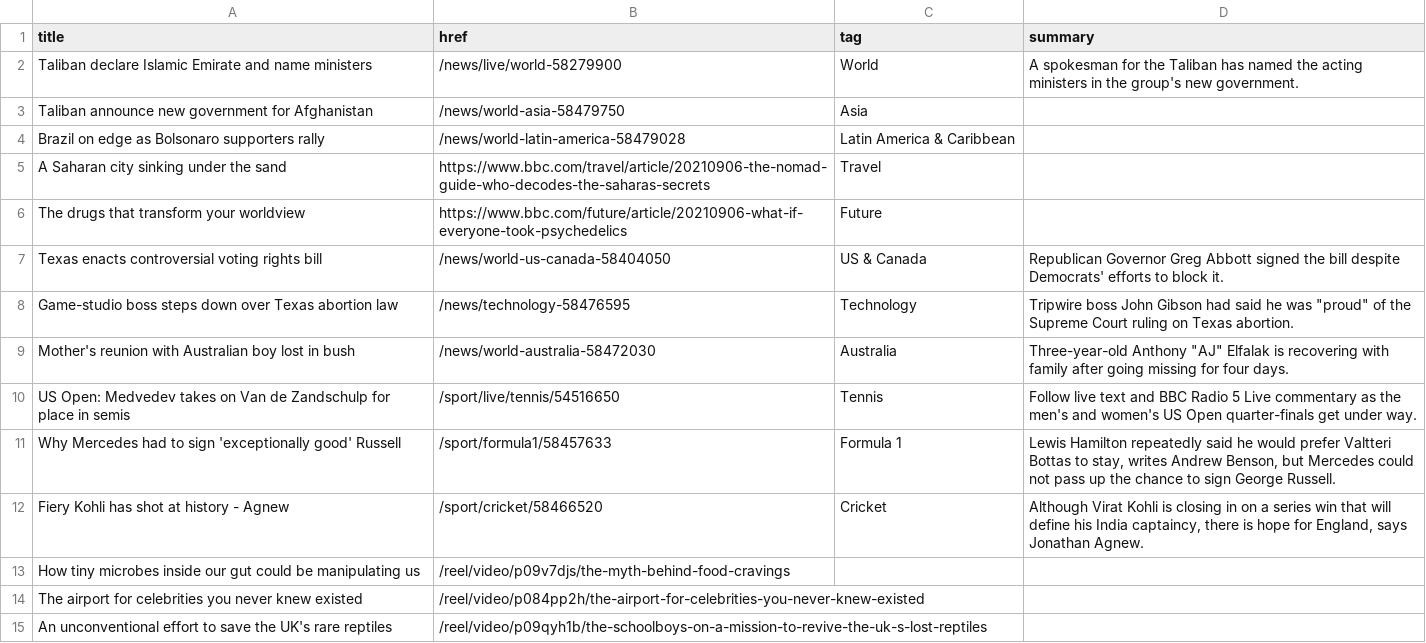
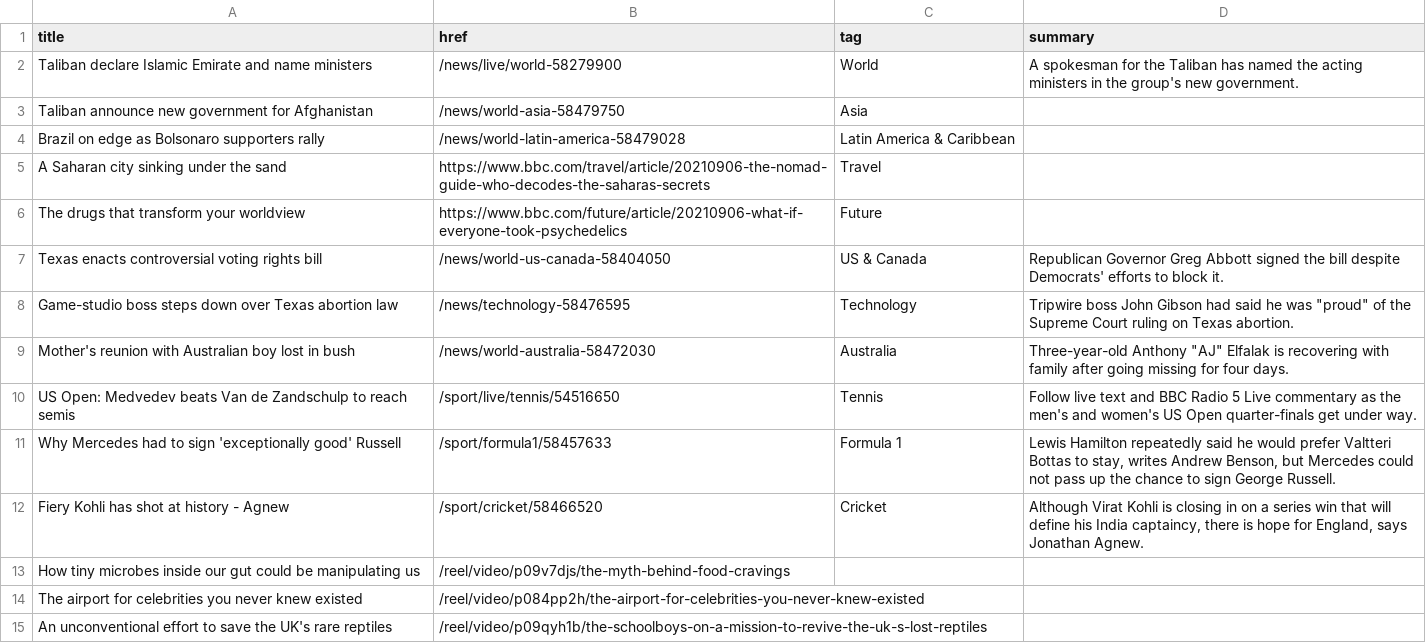
Before and after one commit to jsoma/autoscraper-history, a CSV file: bbc-headlines.csv, drawn as a sheet; only a part is shown.

```diff
--- a/bbc-headlines.csv
+++ b/bbc-headlines.csv
@@ -9,3 +9,3 @@ Game-studio boss steps down over Texas abortion law,/news/technology-58476595,Te
 Mother's reunion with Australian boy lost in bush,/news/world-australia-58472030,Australia,"Three-year-old Anthony ""AJ"" Elfalak is recovering with family after going missing for four days."
-US Open: Medvedev takes on Van de Zandschulp for place in semis,/sport/live/tennis/54516650,Tennis,Follow live text and BBC Radio 5 Live commentary as the men's and women's US Open quarter-finals get under way.
+US Open: Medvedev beats Van de Zandschulp to reach semis,/sport/live/tennis/54516650,Tennis,Follow live text and BBC Radio 5 Live commentary as the men's and women's US Open quarter-finals get under way.
 Why Mercedes had to sign 'exceptionally good' Russell,/sport/formula1/58457633,Formula 1,"Lewis Hamilton repeatedly said he would prefer Valtteri Bottas to stay, writes Andrew Benson, but Mercedes could not pass up the chance to sign George Russell."
```
